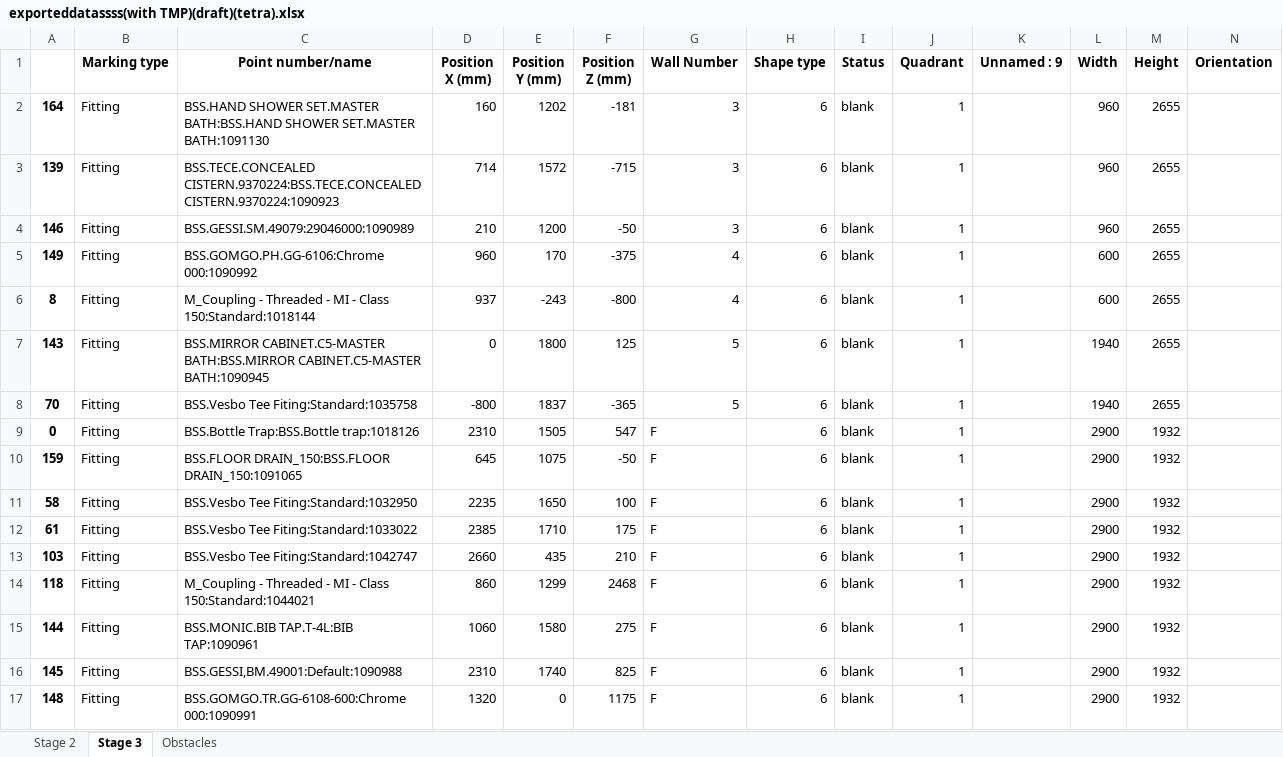
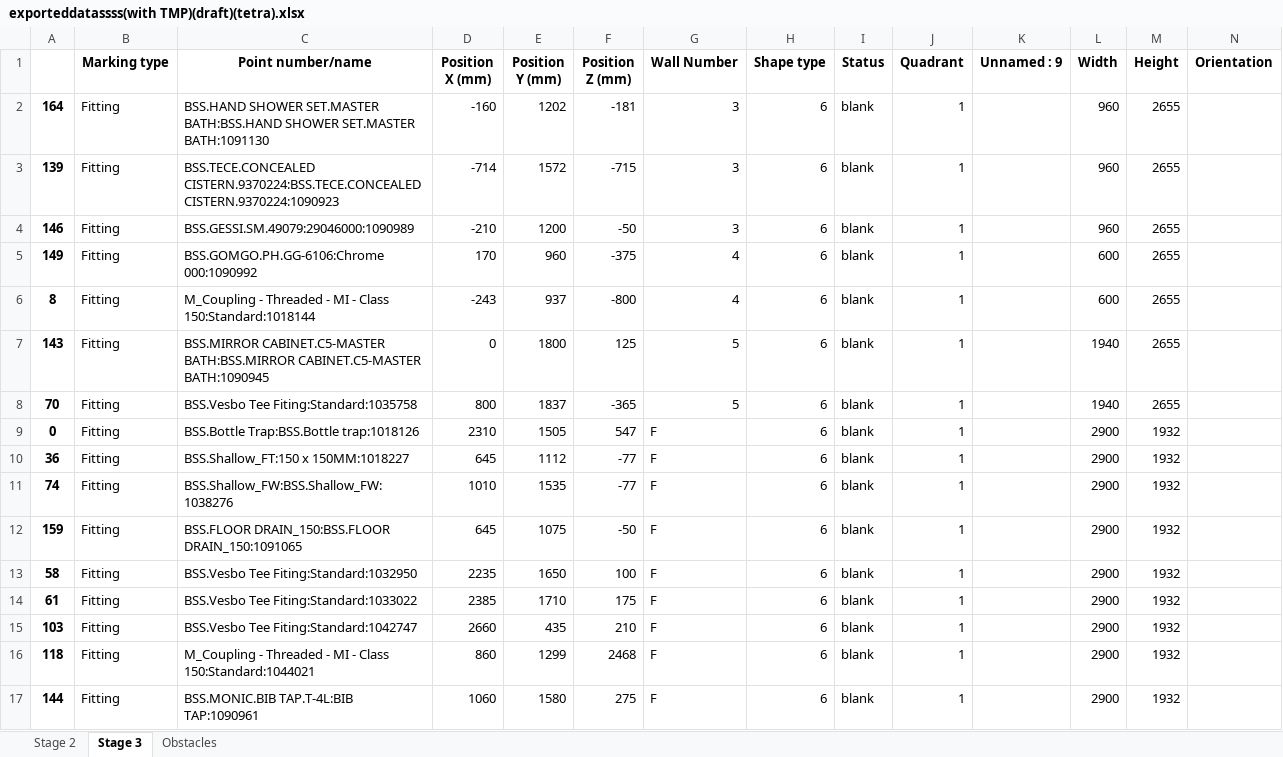
Before and after one commit to mokzhizhuan/GreyForm_UIs, an Excel workbook: Greyform/Python_Application/exporteddatassss(with TMP)(draft)(tetra).xlsx, sheet Stage 3, drawn as a sheet; only a part is shown; the shorter side is filled out with more unchanged rows; values as stored, in another font and other column widths than the file's, no borders; rows hold the shown columns only; the diff names each change by its address in the sheet, - before the commit and + after, or states it on an @@ line.

```diff
--- a/Greyform/Python_Application/exporteddatassss(with TMP)(draft)(tetra).xlsx (sheet Stage 3)
+++ b/Greyform/Python_Application/exporteddatassss(with TMP)(draft)(tetra).xlsx (sheet Stage 3)
-D2 (Position X (mm)): 160
+D2 (Position X (mm)): -160
-D3 (Position X (mm)): 714
+D3 (Position X (mm)): -714
-D4 (Position X (mm)): 210
+D4 (Position X (mm)): -210
-D5 (Position X (mm)): 960
+D5 (Position X (mm)): 170
-E5 (Position Y (mm)): 170
+E5 (Position Y (mm)): 960
-D6 (Position X (mm)): 937
+D6 (Position X (mm)): -243
-E6 (Position Y (mm)): -243
+E6 (Position Y (mm)): 937
-D8 (Position X (mm)): -800
+D8 (Position X (mm)): 800
+row 10: 36 | Fitting | BSS.Shallow_FT:150 x 150MM:1018227 | 645 | 1112 | -77 | F | 6 | blank | 1 |  | 2900 | 1932
+row 11: 74 | Fitting | BSS.Shallow_FW:BSS.Shallow_FW:1038276 | 1010 | 1535 | -77 | F | 6 | blank | 1 |  | 2900 | 1932
```
Also changed, not shown: sheet Stage 2, 3 other files.
